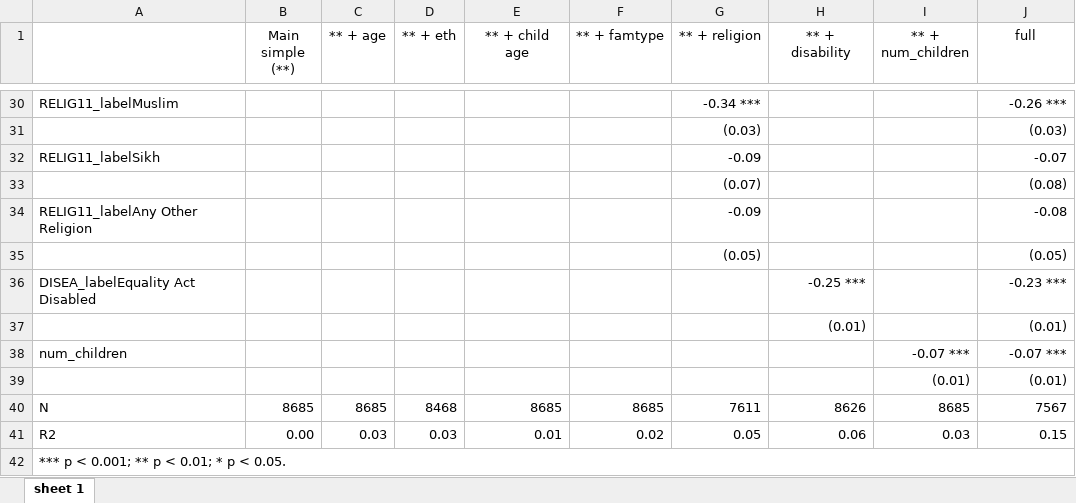
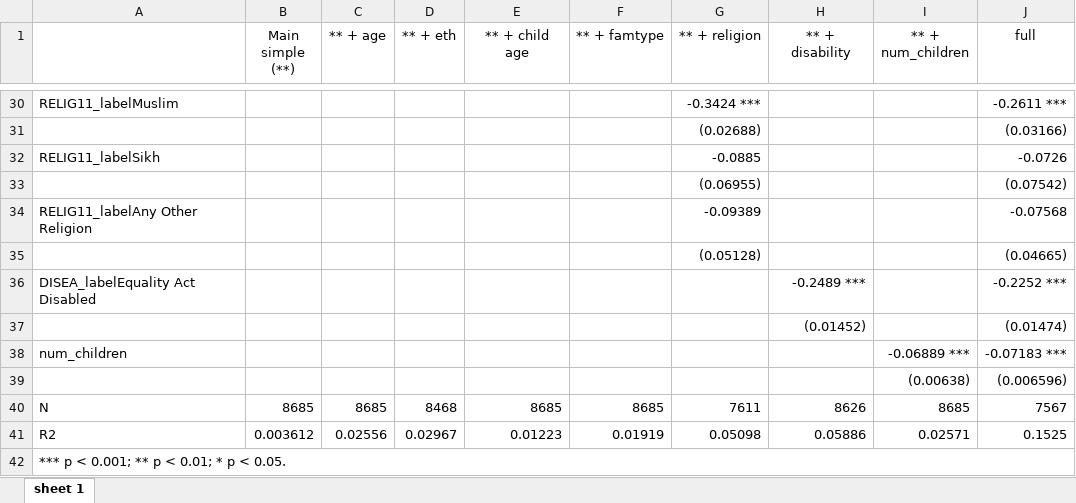
Before and after one commit to ammar-gla/childcare, an Excel workbook: OUTPUT/DATA/Regression output 2022.xlsx, sheet sheet 1, drawn as a sheet; only a part is shown, gaps mark what is left out; values as stored, in another font and other column widths than the file's, no borders; removed rows and columns are numbered as before the commit, all else as after; the diff covers the shown part only; the diff names each change by its address in the sheet, - before the commit and + after, or states it on an @@ line.

```diff
--- a/OUTPUT/DATA/Regression output 2022.xlsx (sheet sheet 1)
+++ b/OUTPUT/DATA/Regression output 2022.xlsx (sheet sheet 1)
-G30 (** + religion): -0.34 ***
+G30 (** + religion): -0.3424 ***
-J30 (full): -0.26 ***
+J30 (full): -0.2611 ***
-row 31:  |  |  |  |  |  | (0.03) |  |  | (0.03)
+row 31:  |  |  |  |  |  | (0.02688) |  |  | (0.03166)
-G32 (** + religion): -0.09
+G32 (** + religion): -0.0885
-J32 (full): -0.07
+J32 (full): -0.0726
-row 33:  |  |  |  |  |  | (0.07) |  |  | (0.08)
+row 33:  |  |  |  |  |  | (0.06955) |  |  | (0.07542)
-G34 (** + religion): -0.09
+G34 (** + religion): -0.09389
-J34 (full): -0.08
+J34 (full): -0.07568
-row 35:  |  |  |  |  |  | (0.05) |  |  | (0.05)
+row 35:  |  |  |  |  |  | (0.05128) |  |  | (0.04665)
-H36 (** + disability): -0.25 ***
+H36 (** + disability): -0.2489 ***
-J36 (full): -0.23 ***
+J36 (full): -0.2252 ***
-row 37:  |  |  |  |  |  |  | (0.01) |  | (0.01)
+row 37:  |  |  |  |  |  |  | (0.01452) |  | (0.01474)
-I38 (** + num_children): -0.07 ***
+I38 (** + num_children): -0.06889 ***
-J38 (full): -0.07 ***
+J38 (full): -0.07183 ***
-row 39:  |  |  |  |  |  |  |  | (0.01) | (0.01)
+row 39:  |  |  |  |  |  |  |  | (0.00638) | (0.006596)
-row 41: R2 | 0.00 | 0.03 | 0.03 | 0.01 | 0.02 | 0.05 | 0.06 | 0.03 | 0.15
+row 41: R2 | 0.003612 | 0.02556 | 0.02967 | 0.01223 | 0.01919 | 0.05098 | 0.05886 | 0.02571 | 0.1525
```
Also changed, not shown: 12 added rows, 12 removed rows and 42 edited cells elsewhere in this sheet, OUTPUT/DATA/Regression output REGIONS 2022.xlsx, 3 other files.
